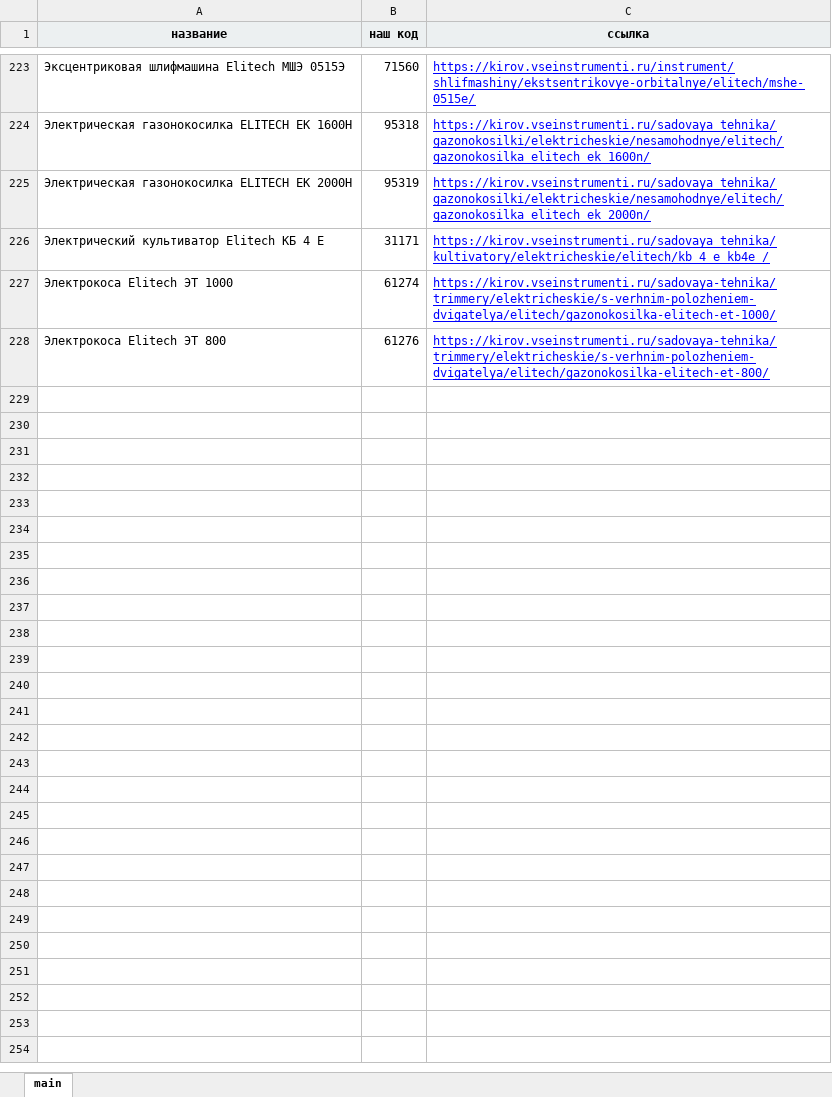
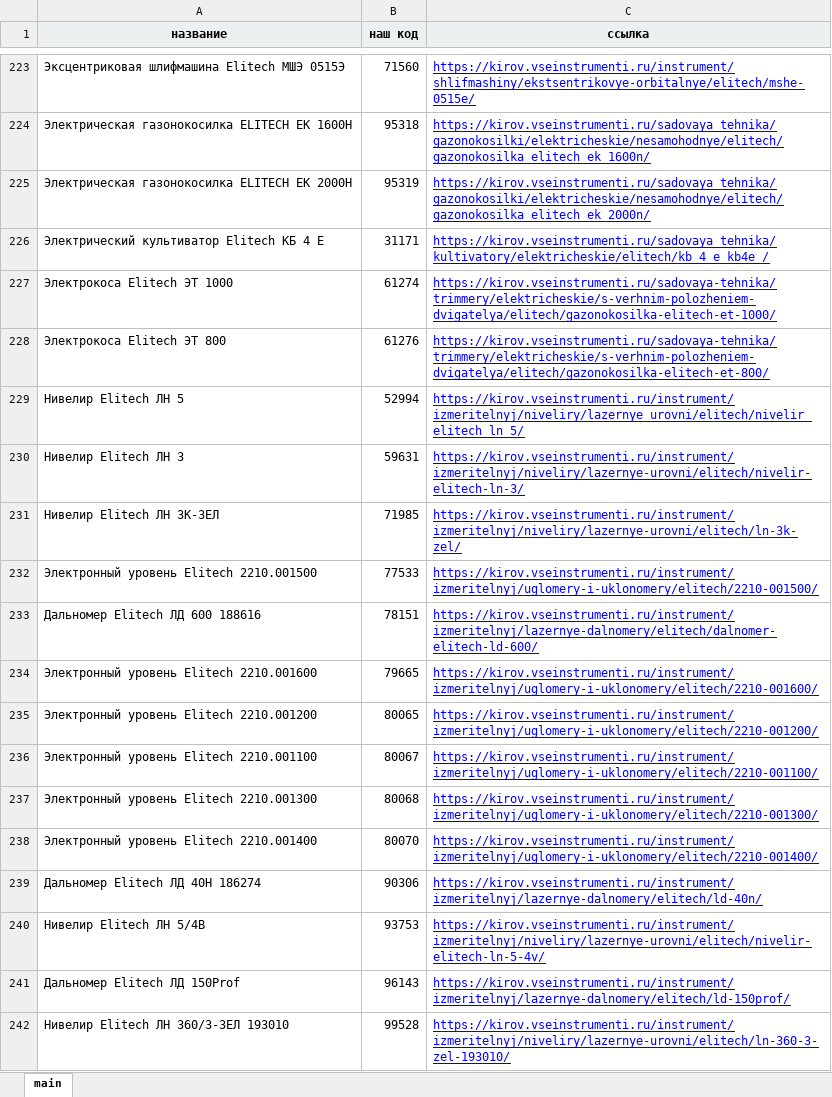
Before and after one commit to sushchikh/competitor_prices, an Excel workbook: data/vse_instrumenti_elitech.xlsx, sheet main, drawn as a sheet; only a part is shown, gaps mark what is left out; values as stored, in another font and other column widths than the file's, no borders; charts and pictures not drawn; the diff names each change by its address in the sheet, - before the commit and + after, or states it on an @@ line.

```diff
--- a/data/vse_instrumenti_elitech.xlsx (sheet main)
+++ b/data/vse_instrumenti_elitech.xlsx (sheet main)
+row 229: Нивелир Elitech ЛН 5 | 52994 | https://kirov.vseinstrumenti.ru/instrument/izmeritelnyj/niveliry/lazernye_urovni/elitech/nivelir_elitech_ln_5/
+row 230: Нивелир Elitech ЛН 3 | 59631 | https://kirov.vseinstrumenti.ru/instrument/izmeritelnyj/niveliry/lazernye-urovni/elitech/nivelir-elitech-ln-3/
+row 231: Нивелир Elitech ЛН 3К-ЗЕЛ | 71985 | https://kirov.vseinstrumenti.ru/instrument/izmeritelnyj/niveliry/lazernye-urovni/elitech/ln-3k-zel/
+row 232: Электронный уровень Elitech 2210.001500 | 77533 | https://kirov.vseinstrumenti.ru/instrument/izmeritelnyj/uglomery-i-uklonomery/elitech/2210-001500/
+row 233: Дальномер Elitech ЛД 600 188616 | 78151 | https://kirov.vseinstrumenti.ru/instrument/izmeritelnyj/lazernye-dalnomery/elitech/dalnomer-elitech-ld-600/
+row 234: Электронный уровень Elitech 2210.001600 | 79665 | https://kirov.vseinstrumenti.ru/instrument/izmeritelnyj/uglomery-i-uklonomery/elitech/2210-001600/
+row 235: Электронный уровень Elitech 2210.001200 | 80065 | https://kirov.vseinstrumenti.ru/instrument/izmeritelnyj/uglomery-i-uklonomery/elitech/2210-001200/
+row 236: Электронный уровень Elitech 2210.001100 | 80067 | https://kirov.vseinstrumenti.ru/instrument/izmeritelnyj/uglomery-i-uklonomery/elitech/2210-001100/
+row 237: Электронный уровень Elitech 2210.001300 | 80068 | https://kirov.vseinstrumenti.ru/instrument/izmeritelnyj/uglomery-i-uklonomery/elitech/2210-001300/
+row 238: Электронный уровень Elitech 2210.001400 | 80070 | https://kirov.vseinstrumenti.ru/instrument/izmeritelnyj/uglomery-i-uklonomery/elitech/2210-001400/
+row 239: Дальномер Elitech ЛД 40Н 186274 | 90306 | https://kirov.vseinstrumenti.ru/instrument/izmeritelnyj/lazernye-dalnomery/elitech/ld-40n/
+row 240: Нивелир Elitech ЛН 5/4В | 93753 | https://kirov.vseinstrumenti.ru/instrument/izmeritelnyj/niveliry/lazernye-urovni/elitech/nivelir-elitech-ln-5-4v/
+row 241: Дальномер Elitech ЛД 150Prof | 96143 | https://kirov.vseinstrumenti.ru/instrument/izmeritelnyj/lazernye-dalnomery/elitech/ld-150prof/
+row 242: Нивелир Elitech ЛН 360/3-ЗЕЛ 193010 | 99528 | https://kirov.vseinstrumenti.ru/instrument/izmeritelnyj/niveliry/lazernye-urovni/elitech/ln-360-3-zel-193010/
```
Also changed, not shown: charts or pictures, data/Instrument_prices.xlsx, 3 other files.
